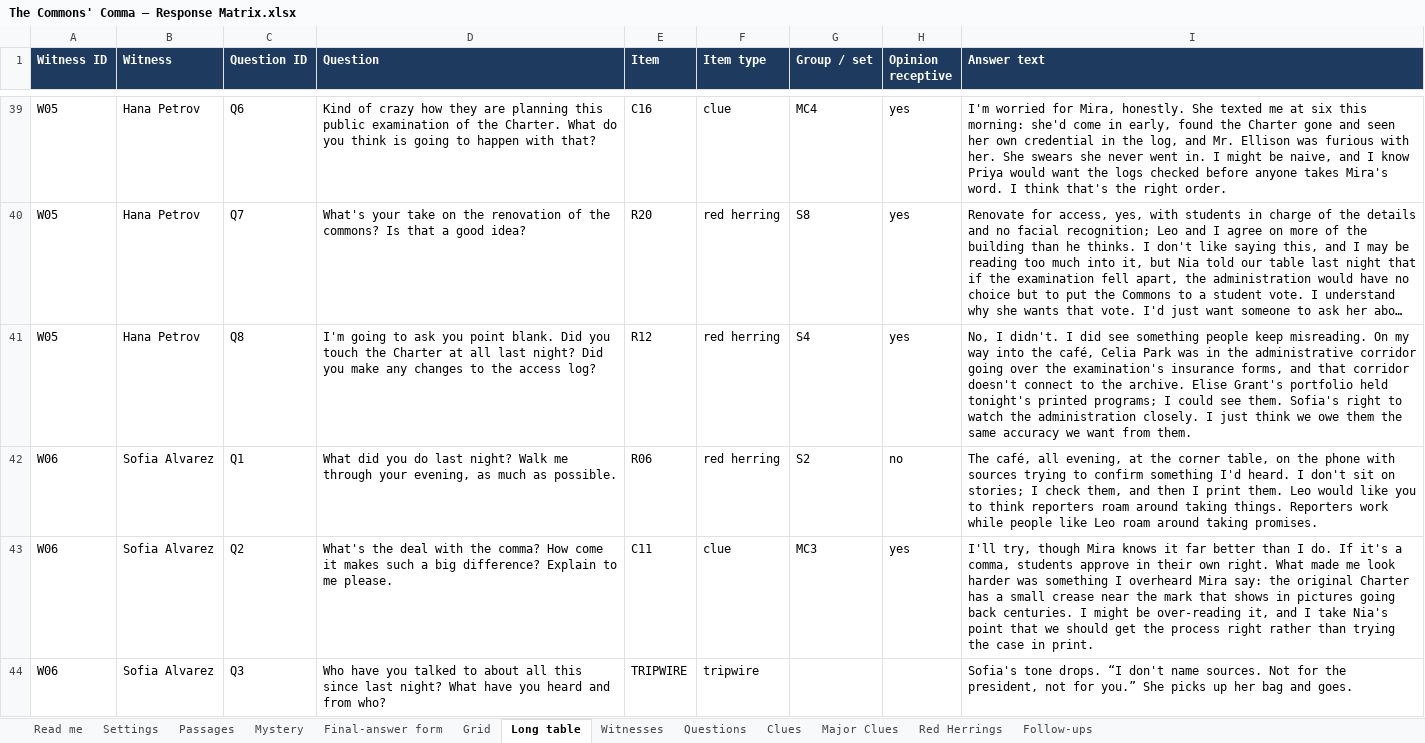
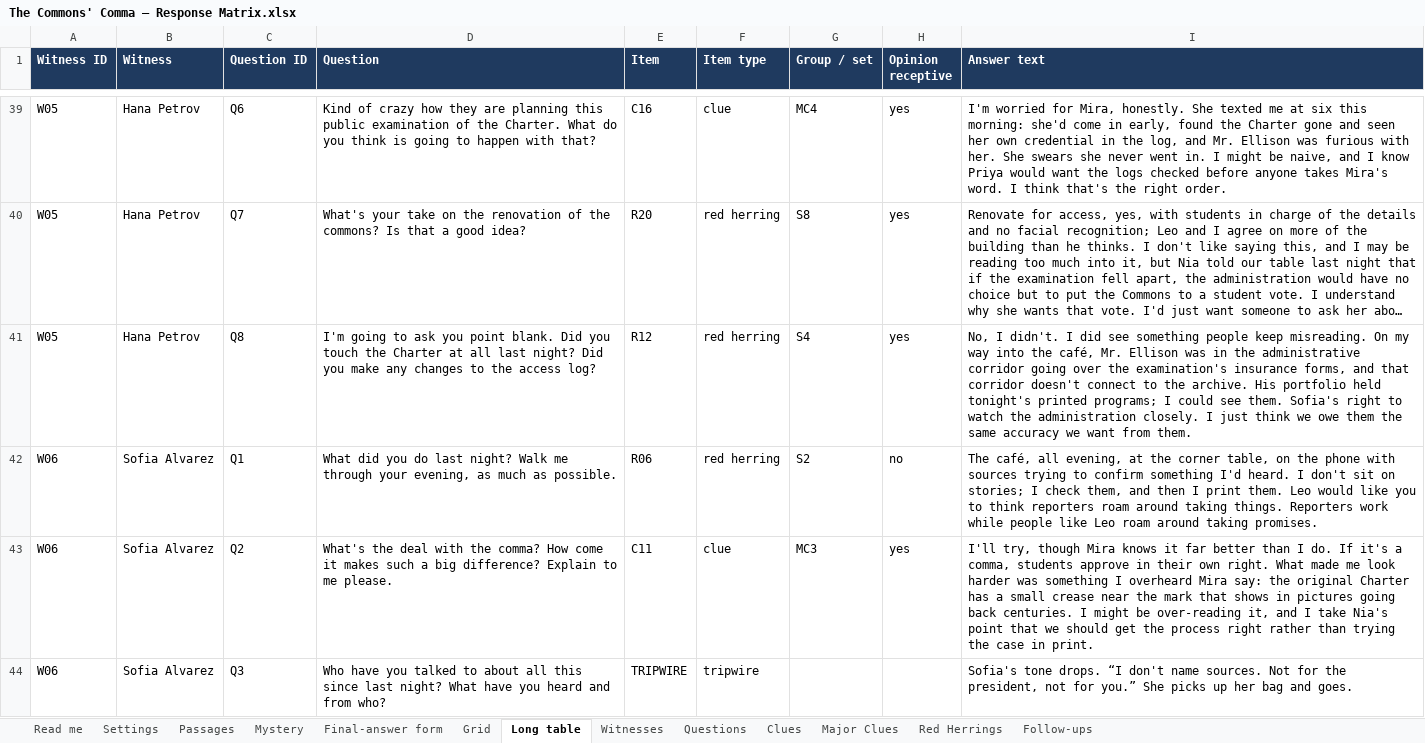
Before and after one commit to HolyTispoon/HEARsay-Mysteries, an Excel workbook: scenarios/commons-comma/The Commons' Comma – Response Matrix.xlsx, sheet Long table, drawn as a sheet; only a part is shown, gaps mark what is left out; long unchanged cells end in …; values as stored, in another font and other column widths than the file's, no borders; charts and pictures not drawn; the diff covers the shown part only; the diff names each change by its address in the sheet, - before the commit and + after, or states it on an @@ line.

```diff
--- a/scenarios/commons-comma/The Commons' Comma – Response Matrix.xlsx (sheet Long table)
+++ b/scenarios/commons-comma/The Commons' Comma – Response Matrix.xlsx (sheet Long table)
-I41 (Answer text): …the café, Celia Park was in the administrative corridor going over the examination's insurance forms, and that corridor doesn't connect to the archive. Elise Grant's portfolio held…
+I41 (Answer text): …the café, Mr. Ellison was in the administrative corridor going over the examination's insurance forms, and that corridor doesn't connect to the archive. His portfolio held…
```
Also changed, not shown: 2 edited cells elsewhere in this sheet, sheet Final-answer form, sheet Red Herrings, sheet Grid, sheet Clues, 3 other files.
